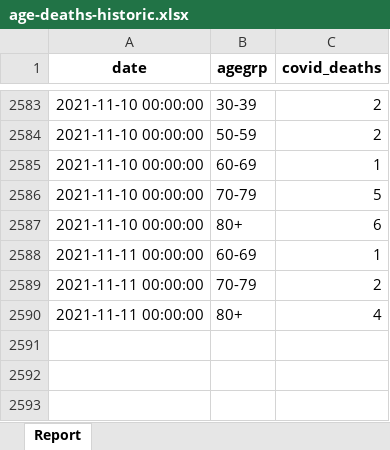
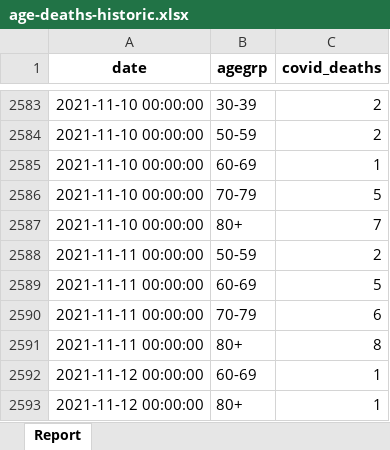
Before and after one commit to ACT-covid-resources/Indiana-COVID-19-Tracker, an Excel workbook: data/age-deaths-historic.xlsx, sheet Report, drawn as a sheet; only a part is shown, gaps mark what is left out; values as stored, in another font and other column widths than the file's, no borders; addresses are those after the commit; the diff names each change by its address in the sheet, - before the commit and + after, or states it on an @@ line.

```diff
--- a/data/age-deaths-historic.xlsx (sheet Report)
+++ b/data/age-deaths-historic.xlsx (sheet Report)
-C2587 (covid_deaths): 6
+C2587 (covid_deaths): 7
+row 2588: 2021-11-11 00:00:00 | 50-59 | 2
-C2589 (covid_deaths): 1
+C2589 (covid_deaths): 5
-C2590 (covid_deaths): 2
+C2590 (covid_deaths): 6
-C2591 (covid_deaths): 4
+C2591 (covid_deaths): 8
+row 2592: 2021-11-12 00:00:00 | 60-69 | 1
+row 2593: 2021-11-12 00:00:00 | 80+ | 1
```
Also changed, not shown: data/beds-vents-1115.xlsx, 12 other files.
